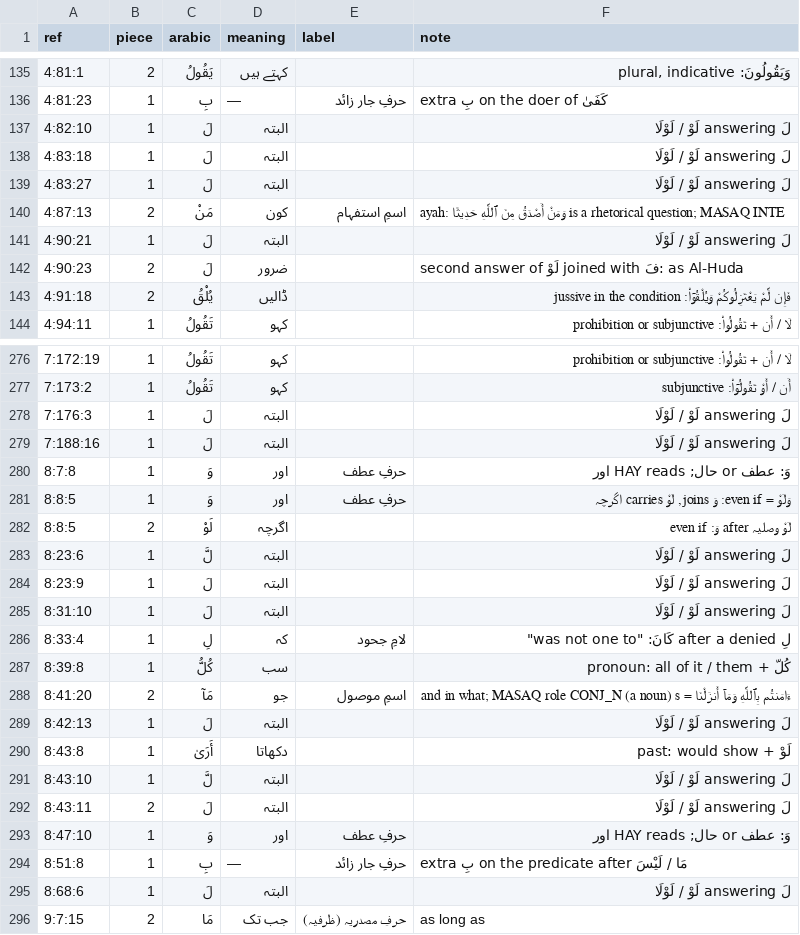
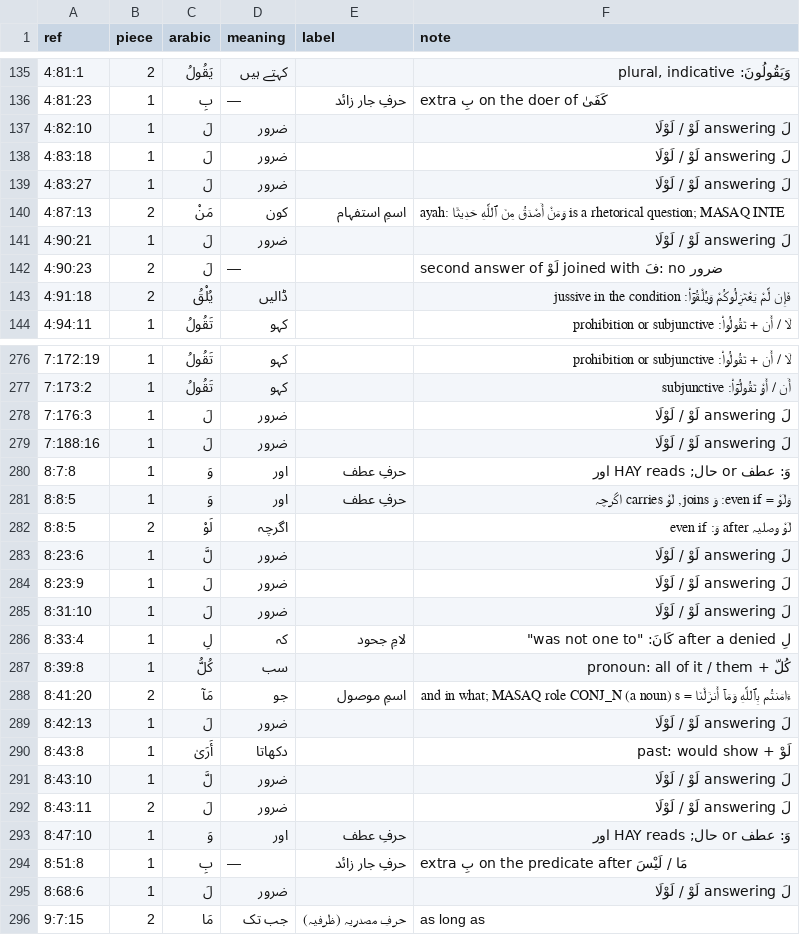
Before and after one commit to mohsingdp-ai/Marifatul-Quran, a TSV file: word-part-fixes.tsv, drawn as a sheet; only a part is shown, gaps mark what is left out; the diff covers the shown part only.

```diff
--- a/word-part-fixes.tsv
+++ b/word-part-fixes.tsv
@@ -136,8 +136,8 @@ ref	piece	arabic	meaning	label	note
 4:81:23	1	بِ	—	حرفِ جار زائد	extra بِ on the doer of كَفَىٰ
-4:82:10	1	لَ	البتہ		لَ answering لَوْ / لَوْلَا
-4:83:18	1	لَ	البتہ		لَ answering لَوْ / لَوْلَا
-4:83:27	1	لَ	البتہ		لَ answering لَوْ / لَوْلَا
+4:82:10	1	لَ	ضرور		لَ answering لَوْ / لَوْلَا
+4:83:18	1	لَ	ضرور		لَ answering لَوْ / لَوْلَا
+4:83:27	1	لَ	ضرور		لَ answering لَوْ / لَوْلَا
 4:87:13	2	مَنْ	کون	اسمِ استفہام	ayah: وَمَنْ أَصْدَقُ مِنَ ٱللَّهِ حَدِيثًا is a rhetorical question; MASAQ INTE
-4:90:21	1	لَ	البتہ		لَ answering لَوْ / لَوْلَا
-4:90:23	2	لَ	ضرور		second answer of لَوْ joined with فَ: as Al-Huda
+4:90:21	1	لَ	ضرور		لَ answering لَوْ / لَوْلَا
+4:90:23	2	لَ	—		second answer of لَوْ joined with فَ: no ضرور
 4:91:18	2	يُلْقُ	ڈالیں		فَإِن لَّمْ يَعْتَزِلُوكُمْ وَيُلْقُوٓا۟: jussive in the condition
@@ -277,4 +277,4 @@ ref	piece	arabic	meaning	label	note
 7:173:2	1	تَقُولُ	کہو		أَن / أَوْ تَقُولُوٓا۟: subjunctive
-7:176:3	1	لَ	البتہ		لَ answering لَوْ / لَوْلَا
-7:188:16	1	لَ	البتہ		لَ answering لَوْ / لَوْلَا
+7:176:3	1	لَ	ضرور		لَ answering لَوْ / لَوْلَا
+7:188:16	1	لَ	ضرور		لَ answering لَوْ / لَوْلَا
 8:7:8	1	وَ	اور	حرفِ عطف	وَ: عطف or حال; HAY reads اور
@@ -282,5 +282,5 @@ ref	piece	arabic	meaning	label	note
 8:8:5	2	لَوْ	اگرچہ		لَوْ وصلیہ after وَ: even if
-8:23:6	1	لَّ	البتہ		لَ answering لَوْ / لَوْلَا
-8:23:9	1	لَ	البتہ		لَ answering لَوْ / لَوْلَا
-8:31:10	1	لَ	البتہ		لَ answering لَوْ / لَوْلَا
+8:23:6	1	لَّ	ضرور		لَ answering لَوْ / لَوْلَا
+8:23:9	1	لَ	ضرور		لَ answering لَوْ / لَوْلَا
+8:31:10	1	لَ	ضرور		لَ answering لَوْ / لَوْلَا
 8:33:4	1	لِ	کہ	لامِ جحود	لِ after a denied كَانَ: "was not one to"
@@ -288,9 +288,9 @@ ref	piece	arabic	meaning	label	note
 8:41:20	2	مَآ	جو	اسمِ موصول	ءَامَنتُم بِٱللَّهِ وَمَآ أَنزَلْنَا = and in what; MASAQ role CONJ_N (a noun) s
-8:42:13	1	لَ	البتہ		لَ answering لَوْ / لَوْلَا
+8:42:13	1	لَ	ضرور		لَ answering لَوْ / لَوْلَا
 8:43:8	1	أَرَىٰ	دکھاتا		لَوْ + past: would show
-8:43:10	1	لَّ	البتہ		لَ answering لَوْ / لَوْلَا
-8:43:11	2	لَ	البتہ		لَ answering لَوْ / لَوْلَا
+8:43:10	1	لَّ	ضرور		لَ answering لَوْ / لَوْلَا
+8:43:11	2	لَ	ضرور		لَ answering لَوْ / لَوْلَا
 8:47:10	1	وَ	اور	حرفِ عطف	وَ: عطف or حال; HAY reads اور
 8:51:8	1	بِ	—	حرفِ جار زائد	extra بِ on the predicate after مَا / لَيْسَ
-8:68:6	1	لَ	البتہ		لَ answering لَوْ / لَوْلَا
+8:68:6	1	لَ	ضرور		لَ answering لَوْ / لَوْلَا
 9:7:15	2	مَا	جب تک	حرفِ مصدریہ (ظرفیہ)	as long as
```
Also changed, not shown: 109 edited cells elsewhere in this file, word-gloss-fixes.csv, 33 other files.
